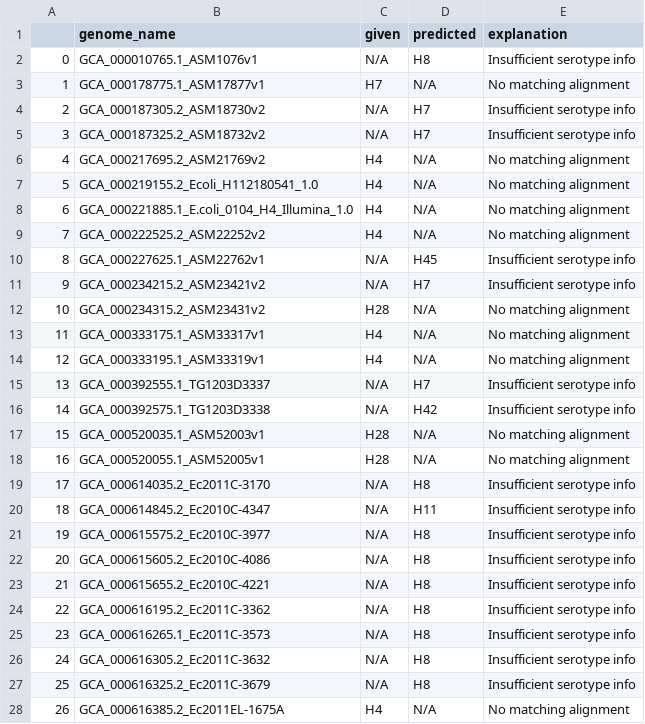
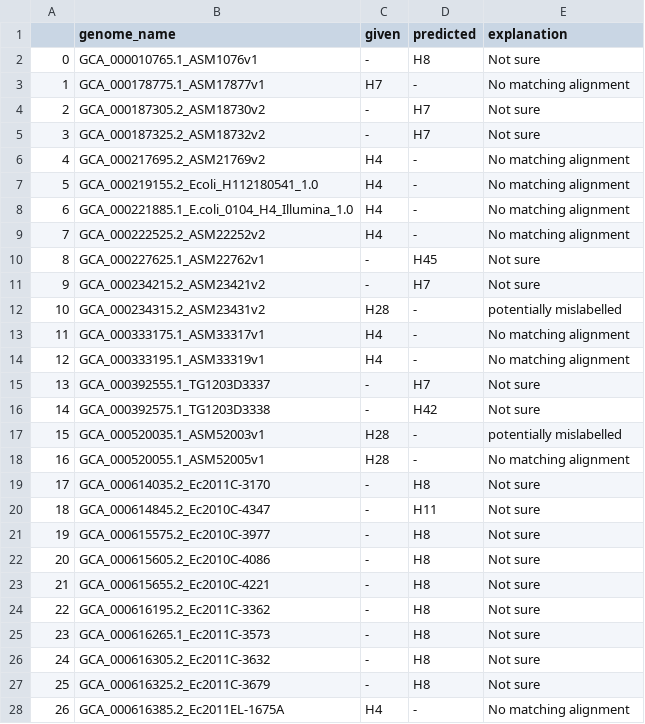
Before and after one commit to phac-nml/ecoli_serotyping, a CSV file: validation/genbank_result_summary.csv, drawn as a sheet; only a part is shown; the diff covers the shown part only.

```diff
--- a/validation/genbank_result_summary.csv
+++ b/validation/genbank_result_summary.csv
@@ -1,28 +1,28 @@
 ,genome_name,given,predicted,explanation
-0,GCA_000010765.1_ASM1076v1,N/A,H8,Insufficient serotype info
-1,GCA_000178775.1_ASM17877v1,H7,N/A,No matching alignment
-2,GCA_000187305.2_ASM18730v2,N/A,H7,Insufficient serotype info
-3,GCA_000187325.2_ASM18732v2,N/A,H7,Insufficient serotype info
-4,GCA_000217695.2_ASM21769v2,H4,N/A,No matching alignment
-5,GCA_000219155.2_Ecoli_H112180541_1.0,H4,N/A,No matching alignment
-6,GCA_000221885.1_E.coli_0104_H4_Illumina_1.0,H4,N/A,No matching alignment
-7,GCA_000222525.2_ASM22252v2,H4,N/A,No matching alignment
-8,GCA_000227625.1_ASM22762v1,N/A,H45,Insufficient serotype info
-9,GCA_000234215.2_ASM23421v2,N/A,H7,Insufficient serotype info
-10,GCA_000234315.2_ASM23431v2,H28,N/A,No matching alignment
-11,GCA_000333175.1_ASM33317v1,H4,N/A,No matching alignment
-12,GCA_000333195.1_ASM33319v1,H4,N/A,No matching alignment
-13,GCA_000392555.1_TG1203D3337,N/A,H7,Insufficient serotype info
-14,GCA_000392575.1_TG1203D3338,N/A,H42,Insufficient serotype info
-15,GCA_000520035.1_ASM52003v1,H28,N/A,No matching alignment
-16,GCA_000520055.1_ASM52005v1,H28,N/A,No matching alignment
-17,GCA_000614035.2_Ec2011C-3170,N/A,H8,Insufficient serotype info
-18,GCA_000614845.2_Ec2010C-4347,N/A,H11,Insufficient serotype info
-19,GCA_000615575.2_Ec2010C-3977,N/A,H8,Insufficient serotype info
-20,GCA_000615605.2_Ec2010C-4086,N/A,H8,Insufficient serotype info
-21,GCA_000615655.2_Ec2010C-4221,N/A,H8,Insufficient serotype info
-22,GCA_000616195.2_Ec2011C-3362,N/A,H8,Insufficient serotype info
-23,GCA_000616265.1_Ec2011C-3573,N/A,H8,Insufficient serotype info
-24,GCA_000616305.2_Ec2011C-3632,N/A,H8,Insufficient serotype info
-25,GCA_000616325.2_Ec2011C-3679,N/A,H8,Insufficient serotype info
-26,GCA_000616385.2_Ec2011EL-1675A,H4,N/A,No matching alignment
+0,GCA_000010765.1_ASM1076v1,-,H8,Not sure
+1,GCA_000178775.1_ASM17877v1,H7,-,No matching alignment
+2,GCA_000187305.2_ASM18730v2,-,H7,Not sure
+3,GCA_000187325.2_ASM18732v2,-,H7,Not sure
+4,GCA_000217695.2_ASM21769v2,H4,-,No matching alignment
+5,GCA_000219155.2_Ecoli_H112180541_1.0,H4,-,No matching alignment
+6,GCA_000221885.1_E.coli_0104_H4_Illumina_1.0,H4,-,No matching alignment
+7,GCA_000222525.2_ASM22252v2,H4,-,No matching alignment
+8,GCA_000227625.1_ASM22762v1,-,H45,Not sure
+9,GCA_000234215.2_ASM23421v2,-,H7,Not sure
+10,GCA_000234315.2_ASM23431v2,H28,-,potentially mislabelled
+11,GCA_000333175.1_ASM33317v1,H4,-,No matching alignment
+12,GCA_000333195.1_ASM33319v1,H4,-,No matching alignment
+13,GCA_000392555.1_TG1203D3337,-,H7,Not sure
+14,GCA_000392575.1_TG1203D3338,-,H42,Not sure
+15,GCA_000520035.1_ASM52003v1,H28,-,potentially mislabelled
+16,GCA_000520055.1_ASM52005v1,H28,-,No matching alignment
+17,GCA_000614035.2_Ec2011C-3170,-,H8,Not sure
+18,GCA_000614845.2_Ec2010C-4347,-,H11,Not sure
+19,GCA_000615575.2_Ec2010C-3977,-,H8,Not sure
+20,GCA_000615605.2_Ec2010C-4086,-,H8,Not sure
+21,GCA_000615655.2_Ec2010C-4221,-,H8,Not sure
+22,GCA_000616195.2_Ec2011C-3362,-,H8,Not sure
+23,GCA_000616265.1_Ec2011C-3573,-,H8,Not sure
+24,GCA_000616305.2_Ec2011C-3632,-,H8,Not sure
+25,GCA_000616325.2_Ec2011C-3679,-,H8,Not sure
+26,GCA_000616385.2_Ec2011EL-1675A,H4,-,No matching alignment
```
Also changed, not shown: 112 edited cells elsewhere in this file, 5 other files.
